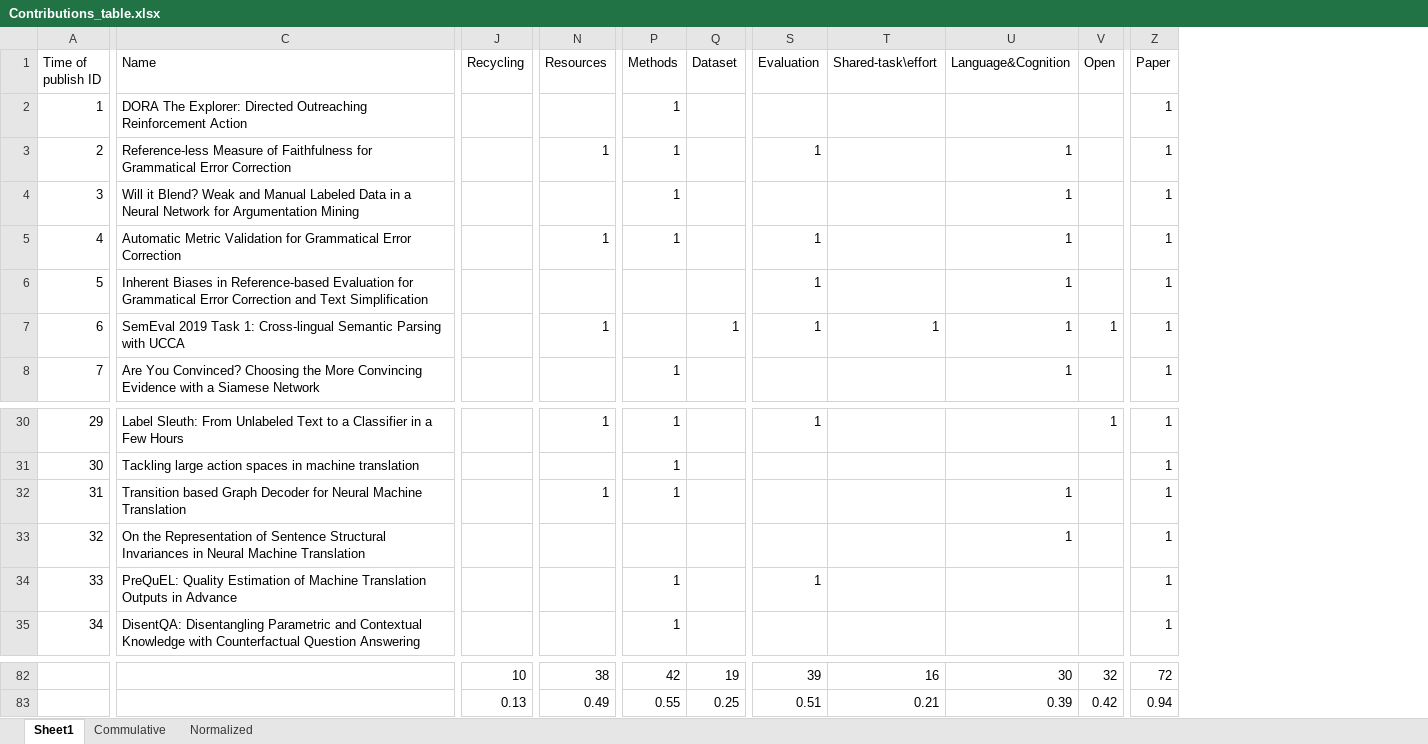
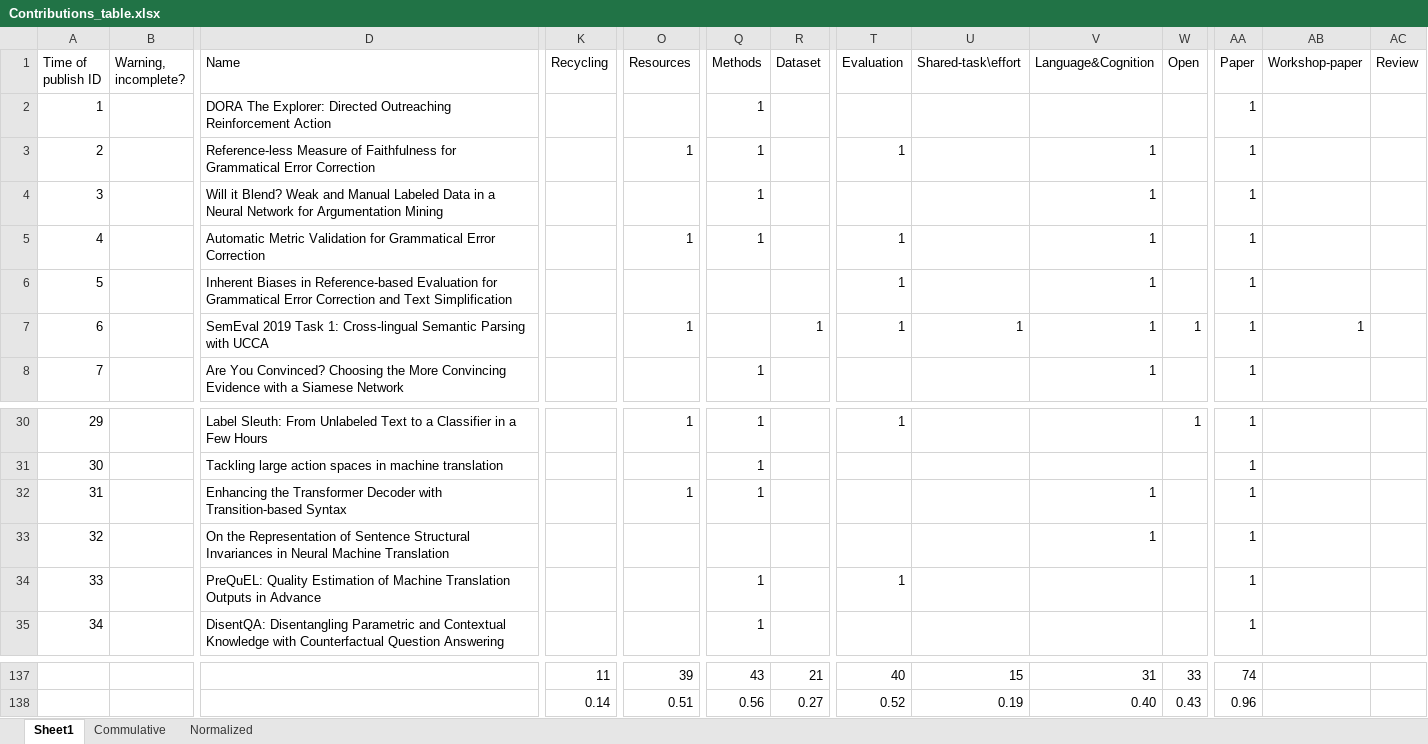
Before and after one commit to borgr/publications, an Excel workbook: Contributions_table.xlsx, sheet Sheet1, drawn as a sheet; only a part is shown, gaps mark what is left out; values as stored, in another font and other column widths than the file's, no cell formats; conditional formats not drawn; addresses are those after the commit; the diff covers the shown part only; the diff names each change by its address in the sheet, - before the commit and + after, or states it on an @@ line.

Commit message:
updating papers 2025 (+ fixing regex bug)

```diff
--- a/Contributions_table.xlsx (sheet Sheet1)
+++ b/Contributions_table.xlsx (sheet Sheet1)
+column B (Warning, incomplete?), empty
+column AB (Workshop-paper), row 7: 1
+column AC (Review), empty
-D32 (Name): Transition based Graph Decoder for Neural Machine Translation
+D32 (Name): Enhancing the Transformer Decoder with Transition-based Syntax
-K137 (Recycling): 10
+K137 (Recycling): 11
-O137 (Resources): 38
+O137 (Resources): 39
-Q137 (Methods): 42
+Q137 (Methods): 43
-R137 (Dataset): 19
+R137 (Dataset): 21
-T137 (Evaluation): 39
+T137 (Evaluation): 40
-U137 (Shared-task\effort): 16
+U137 (Shared-task\effort): 15
-V137 (Language&Cognition): 30
+V137 (Language&Cognition): 31
-W137 (Open): 32
+W137 (Open): 33
-AA137 (Paper): 72
+AA137 (Paper): 74
-K138 (Recycling): 0.13
+K138 (Recycling): 0.14
-O138 (Resources): 0.49
+O138 (Resources): 0.51
-Q138 (Methods): 0.55
+Q138 (Methods): 0.56
-R138 (Dataset): 0.25
+R138 (Dataset): 0.27
-T138 (Evaluation): 0.51
+T138 (Evaluation): 0.52
-U138 (Shared-task\effort): 0.21
+U138 (Shared-task\effort): 0.19
-V138 (Language&Cognition): 0.39
+V138 (Language&Cognition): 0.40
-W138 (Open): 0.42
+W138 (Open): 0.43
-AA138 (Paper): 0.94
+AA138 (Paper): 0.96
```
Also changed, not shown: 57 added rows, 2 removed rows, 44 edited cells and row numbers in column A elsewhere in this sheet, sheet Commulative, sheet Normalized, cell formats, formulas that keep their value, charts or pictures, 3 other files.
